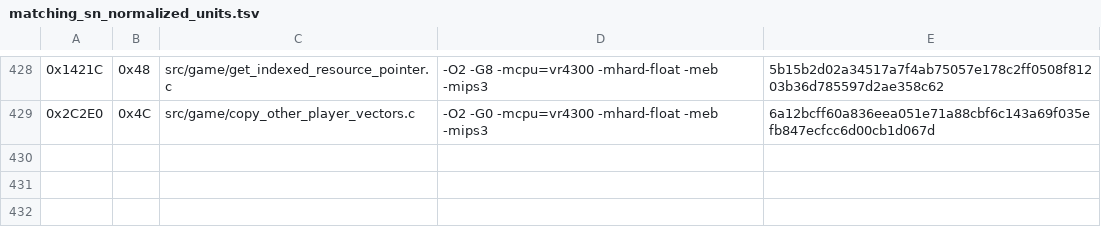
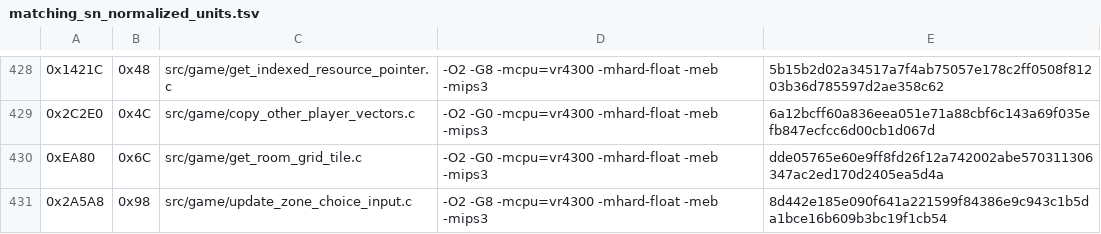
Before and after one commit to TheGh0stShip/Rugrats-Scavenger-Hunt, a TSV file: config/us/matching_sn_normalized_units.tsv, drawn as a sheet; only a part is shown, gaps mark what is left out.

Commit message:
Match room tile and zone input helpers

```diff
--- a/config/us/matching_sn_normalized_units.tsv
+++ b/config/us/matching_sn_normalized_units.tsv
@@ -429 +429,3 @@
 0x2C2E0	0x4C	src/game/copy_other_player_vectors.c	-O2 -G0 -mcpu=vr4300 -mhard-float -meb -mips3	6a12bcff60a836eea051e71a88cbf6c143a69f035efb847ecfcc6d00cb1d067d
+0xEA80	0x6C	src/game/get_room_grid_tile.c	-O2 -G0 -mcpu=vr4300 -mhard-float -meb -mips3	dde05765e60e9ff8fd26f12a742002abe570311306347ac2ed170d2405ea5d4a
+0x2A5A8	0x98	src/game/update_zone_choice_input.c	-O2 -G8 -mcpu=vr4300 -mhard-float -meb -mips3	8d442e185e090f641a221599f84386e9c943c1b5da1bce16b609b3bc19f1cb54
```
Also changed, not shown: 7 other files.
